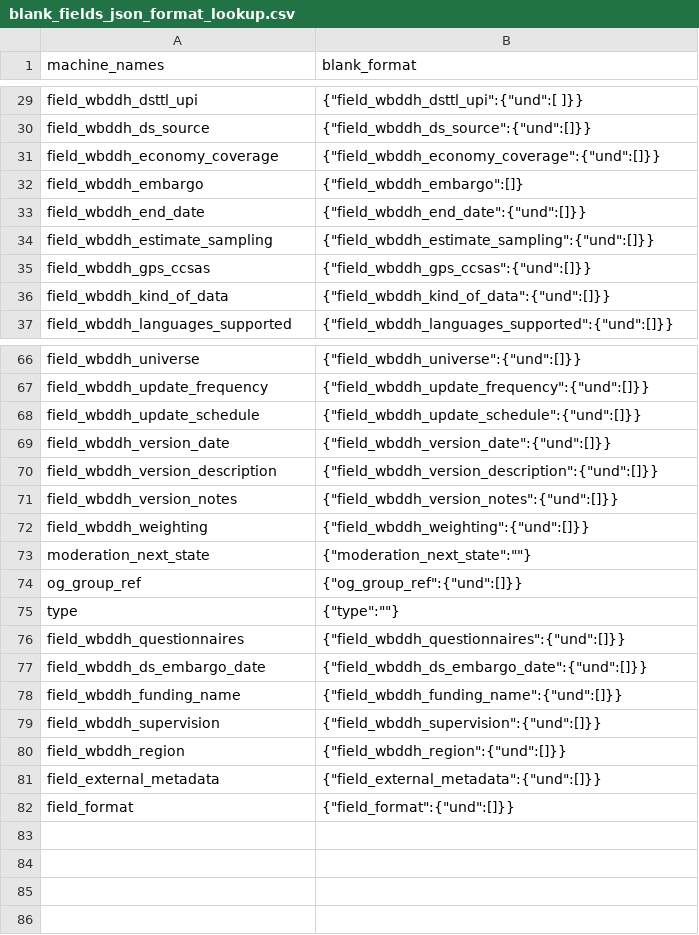
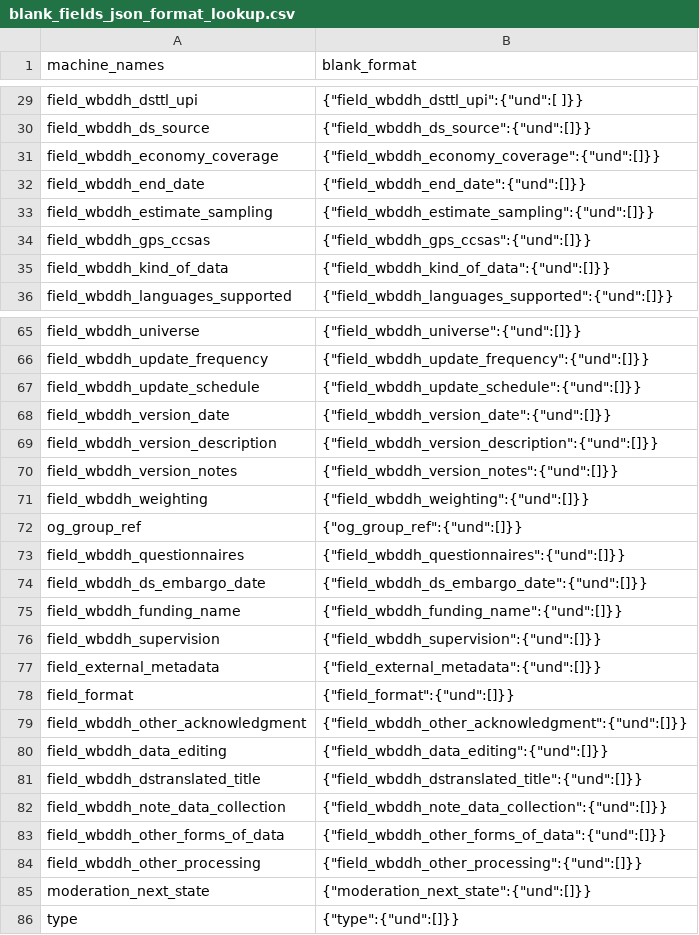
Before and after one commit to tonyfujs/ddhconnect, a CSV file: data-raw/blank_fields_json_format_lookup.csv, drawn as a sheet; only a part is shown, gaps mark what is left out; removed rows and columns are numbered as before the commit, all else as after; the diff names each change by its address in the sheet, - before the commit and + after, or states it on an @@ line.

Commit message:
update blank_json lookup

```diff
--- a/data-raw/blank_fields_json_format_lookup.csv
+++ b/data-raw/blank_fields_json_format_lookup.csv
-row 32: field_wbddh_embargo | {"field_wbddh_embargo":[]}
-row 73: moderation_next_state | {"moderation_next_state":""}
-row 75: type | {"type":""}
-row 80: field_wbddh_region | {"field_wbddh_region":{"und":[]}}
+row 79: field_wbddh_other_acknowledgment | {"field_wbddh_other_acknowledgment":{"und":[]}}
+row 80: field_wbddh_data_editing | {"field_wbddh_data_editing":{"und":[]}}
+row 81: field_wbddh_dstranslated_title | {"field_wbddh_dstranslated_title":{"und":[]}}
+row 82: field_wbddh_note_data_collection | {"field_wbddh_note_data_collection":{"und":[]}}
+row 83: field_wbddh_other_forms_of_data | {"field_wbddh_other_forms_of_data":{"und":[]}}
+row 84: field_wbddh_other_processing | {"field_wbddh_other_processing":{"und":[]}}
+row 85: moderation_next_state | {"moderation_next_state":{"und":[]}}
+row 86: type | {"type":{"und":[]}}
```
Also changed, not shown: 2 other files.
